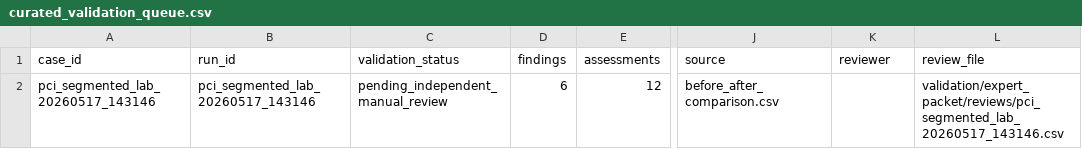
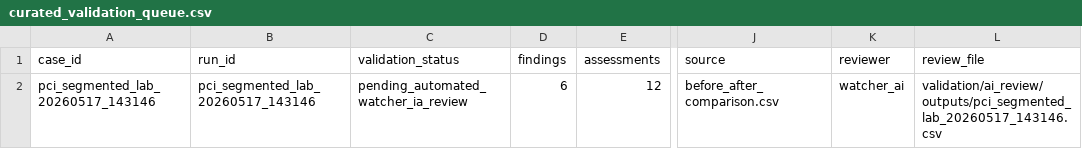
Before and after one commit to HelpUSA/cvss, a CSV file: validation/queues/curated_validation_queue.csv, drawn as a sheet; only a part is shown, gaps mark what is left out; the diff names each change by its address in the sheet, - before the commit and + after, or states it on an @@ line.

Commit message:
Refresh automated validation queue from curated runs

```diff
--- a/validation/queues/curated_validation_queue.csv
+++ b/validation/queues/curated_validation_queue.csv
-C2 (validation_status): pending_independent_manual_review
+C2 (validation_status): pending_automated_watcher_ia_review
-K2 (reviewer): (empty)
+K2 (reviewer): watcher_ai
-L2 (review_file): validation/expert_packet/reviews/pci_segmented_lab_20260517_143146.csv
+L2 (review_file): validation/ai_review/outputs/pci_segmented_lab_20260517_143146.csv
```
Also changed, not shown: 1 other file.
